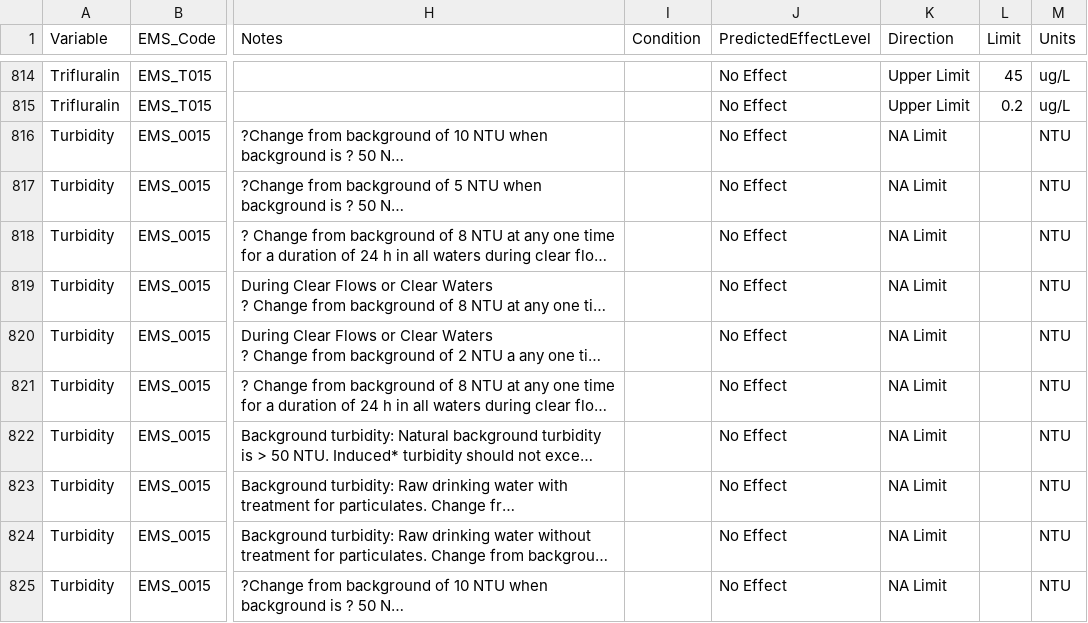
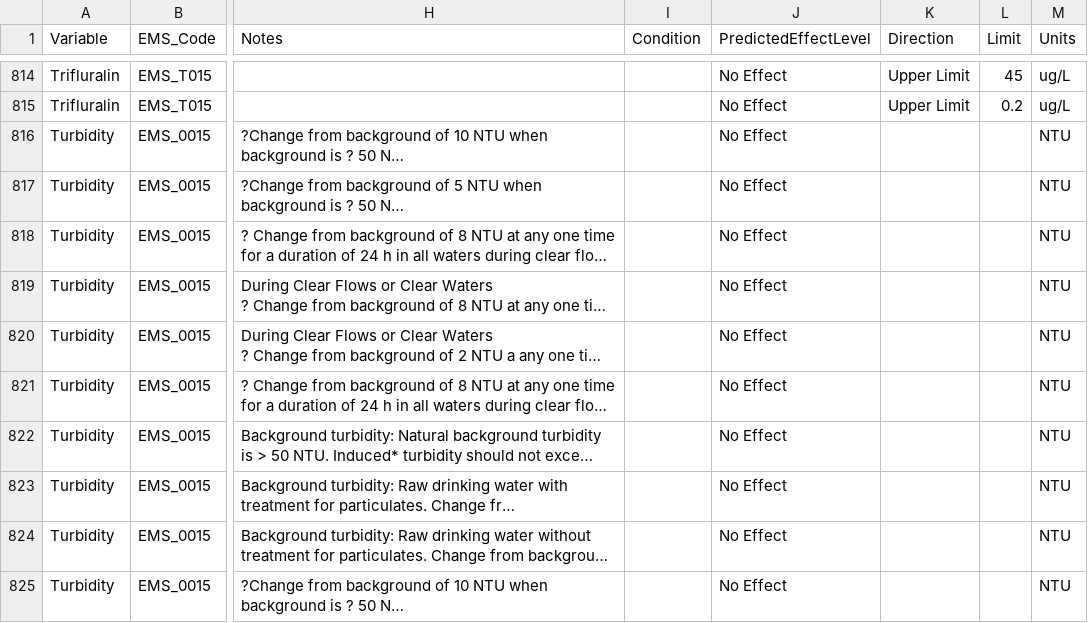
Before and after one commit to bcgov/wqg_data, a CSV file: all_wqgs.csv, drawn as a sheet; only a part is shown, gaps mark what is left out; long unchanged cells end in …; the diff covers the shown part only; the diff names each change by its address in the sheet, - before the commit and + after, or states it on an @@ line.

Commit message:
replace "NA Limit" in Direction with NA

```diff
--- a/all_wqgs.csv
+++ b/all_wqgs.csv
-K816:K825 (Direction): NA Limit
+K816:K825 (Direction): (empty)
```
Also changed, not shown: 56 edited cells elsewhere in this file, 2 other files.
